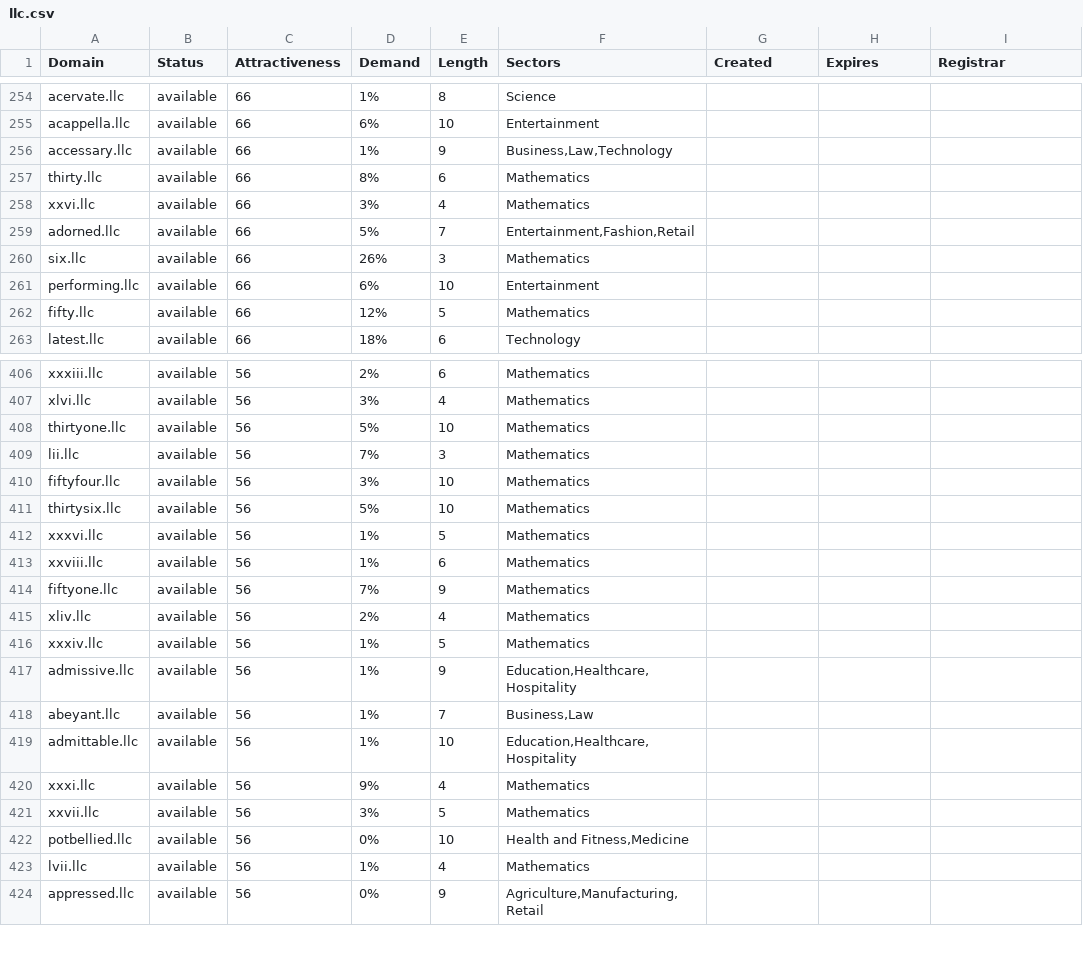
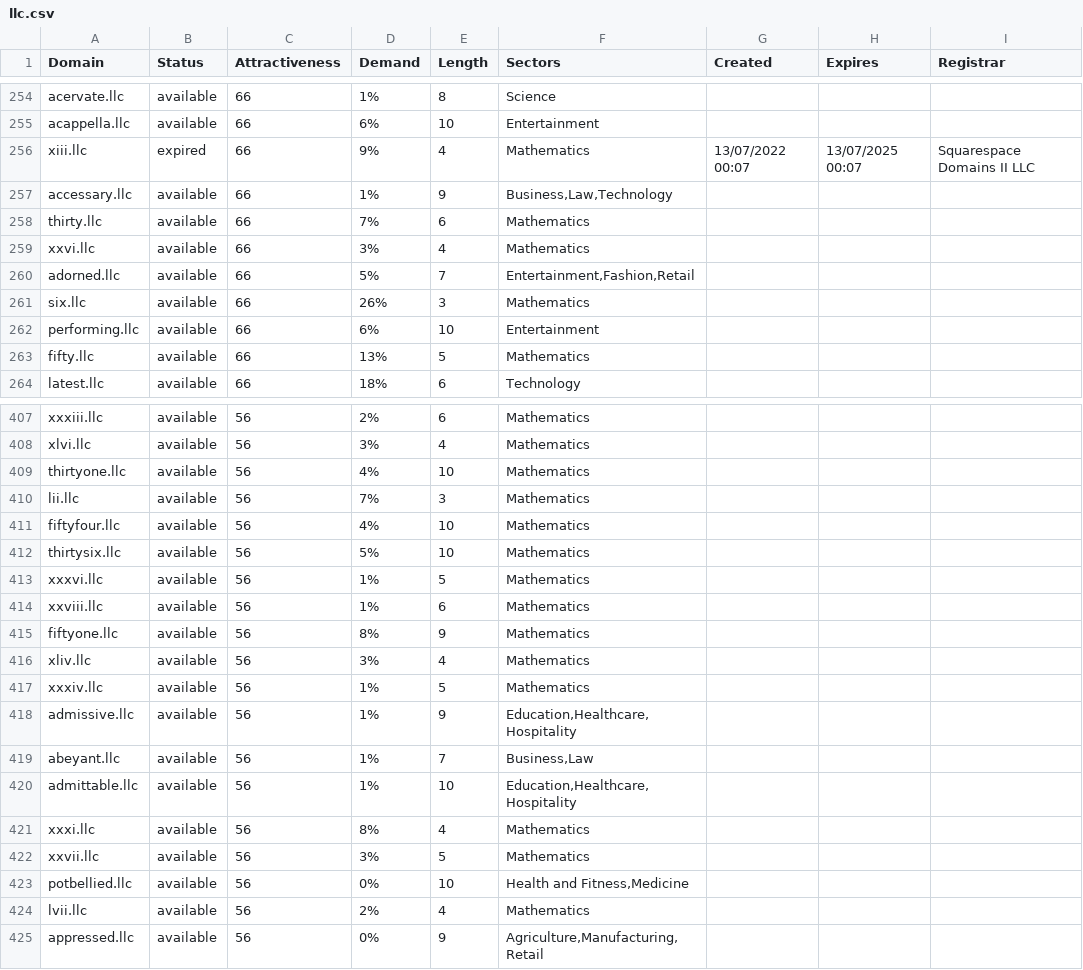
Before and after one commit to UniqueDomains/llc-oneword-domains, a CSV file: llc.csv, drawn as a sheet; only a part is shown, gaps mark what is left out; the diff covers the shown part only.

Commit message:
Domains update

```diff
--- a/llc.csv
+++ b/llc.csv
@@ -255,4 +255,5 @@ acervate.llc,available,66,1%,8,Science,,,
 acappella.llc,available,66,6%,10,Entertainment,,,
+xiii.llc,expired,66,9%,4,Mathematics,13/07/2022 00:07,13/07/2025 00:07,Squarespace Domains II LLC
 accessary.llc,available,66,1%,9,"Business,Law,Technology",,,
-thirty.llc,available,66,8%,6,Mathematics,,,
+thirty.llc,available,66,7%,6,Mathematics,,,
 xxvi.llc,available,66,3%,4,Mathematics,,,
@@ -261,3 +262,3 @@ six.llc,available,66,26%,3,Mathematics,,,
 performing.llc,available,66,6%,10,Entertainment,,,
-fifty.llc,available,66,12%,5,Mathematics,,,
+fifty.llc,available,66,13%,5,Mathematics,,,
 latest.llc,available,66,18%,6,Technology,,,
@@ -407,5 +408,5 @@ xxxiii.llc,available,56,2%,6,Mathematics,,,
 xlvi.llc,available,56,3%,4,Mathematics,,,
-thirtyone.llc,available,56,5%,10,Mathematics,,,
+thirtyone.llc,available,56,4%,10,Mathematics,,,
 lii.llc,available,56,7%,3,Mathematics,,,
-fiftyfour.llc,available,56,3%,10,Mathematics,,,
+fiftyfour.llc,available,56,4%,10,Mathematics,,,
 thirtysix.llc,available,56,5%,10,Mathematics,,,
@@ -413,4 +414,4 @@ xxxvi.llc,available,56,1%,5,Mathematics,,,
 xxviii.llc,available,56,1%,6,Mathematics,,,
-fiftyone.llc,available,56,7%,9,Mathematics,,,
-xliv.llc,available,56,2%,4,Mathematics,,,
+fiftyone.llc,available,56,8%,9,Mathematics,,,
+xliv.llc,available,56,3%,4,Mathematics,,,
 xxxiv.llc,available,56,1%,5,Mathematics,,,
@@ -419,6 +420,6 @@ abeyant.llc,available,56,1%,7,"Business,Law",,,
 admittable.llc,available,56,1%,10,"Education,Healthcare,Hospitality",,,
-xxxi.llc,available,56,9%,4,Mathematics,,,
+xxxi.llc,available,56,8%,4,Mathematics,,,
 xxvii.llc,available,56,3%,5,Mathematics,,,
 potbellied.llc,available,56,0%,10,"Health and Fitness,Medicine",,,
-lvii.llc,available,56,1%,4,Mathematics,,,
+lvii.llc,available,56,2%,4,Mathematics,,,
 appressed.llc,available,56,0%,9,"Agriculture,Manufacturing,Retail",,,
```
Also changed, not shown: 50 edited cells elsewhere in this file, 2 other files.
